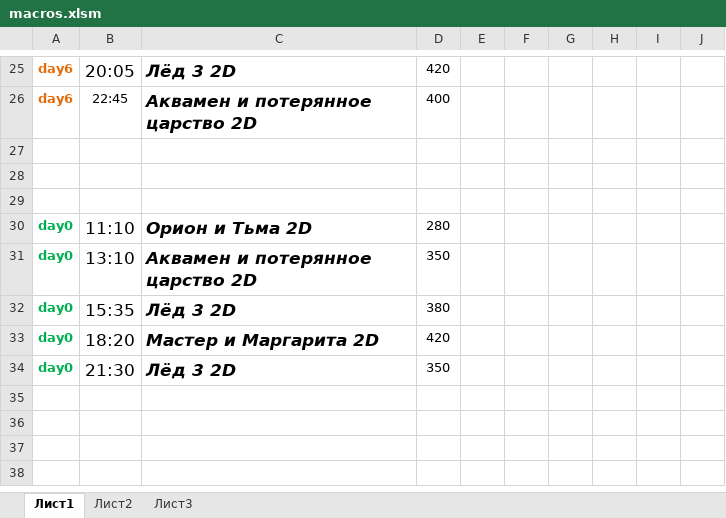
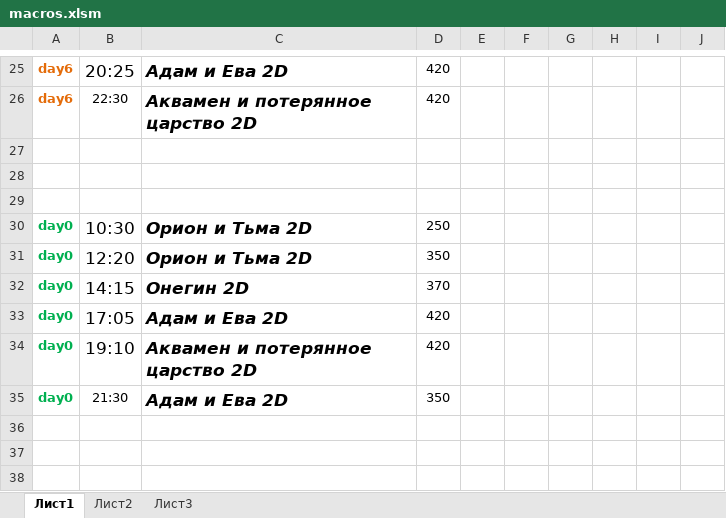
Before and after one commit to eg-bond/ReactSovremennic, an Excel workbook: ExternalScripts/Excel/macros.xlsm, sheet Лист1, drawn as a sheet; only a part is shown, gaps mark what is left out; values as stored, in another font and other column widths than the file's, no borders; charts and pictures not drawn; removed rows and columns are numbered as before the commit, all else as after; the diff covers the shown part only; the diff names each change by its address in the sheet, - before the commit and + after, or states it on an @@ line.

```diff
--- a/ExternalScripts/Excel/macros.xlsm (sheet Лист1)
+++ b/ExternalScripts/Excel/macros.xlsm (sheet Лист1)
-B25: 20:05
+B25: 20:25
-C25: Лёд 3 2D
+C25: Адам и Ева 2D
-B26: 22:45
+B26: 22:30
-D26: 400
+D26: 420
-B30: 11:10
+B30: 10:30
-D30: 280
+D30: 250
-B31: 13:10
+B31: 12:20
-C31: Аквамен и потерянное царство 2D
+C31: Орион и Тьма 2D
+row 32: day0 | 14:15 | Онегин 2D | 370
-B33: 15:35
+B33: 17:05
-C33: Лёд 3 2D
+C33: Адам и Ева 2D
-D33: 380
+D33: 420
-B34: 18:20
+B34: 19:10
-C34: Мастер и Маргарита 2D
+C34: Аквамен и потерянное царство 2D
@@ B35 text size: smaller @@
-C35: Лёд 3 2D
+C35: Адам и Ева 2D
-row 35: (empty)
```
Also changed, not shown: 2 added rows, 2 removed rows and 31 edited cells elsewhere in this sheet, sheet Лист2, 22 other files.
